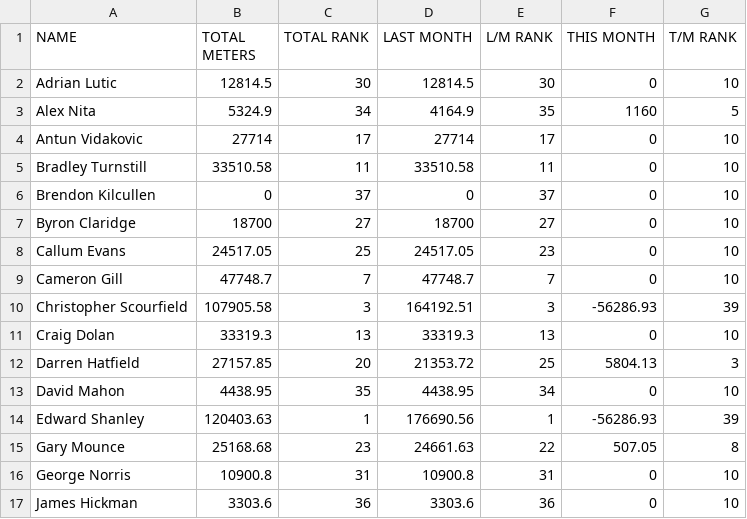
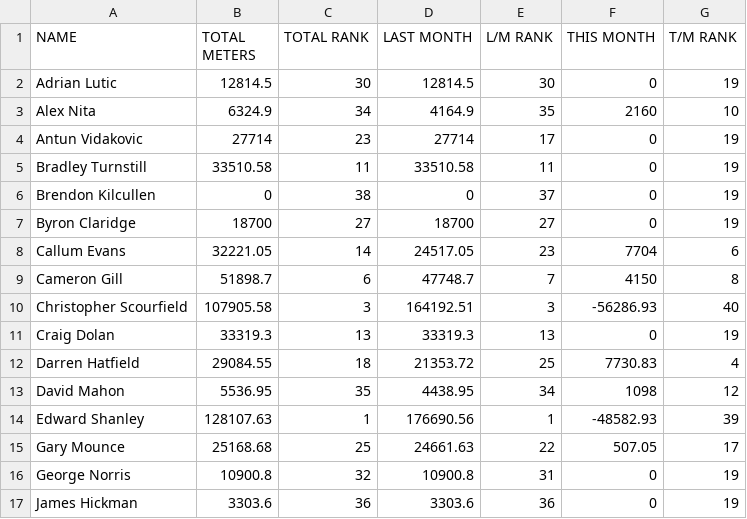
Before and after one commit to HeWearsSpandex/apps, a CSV file: data/actual_distances.csv, drawn as a sheet; only a part is shown; the diff covers the shown part only.

Commit message:
Update distances via VBA

```diff
--- a/data/actual_distances.csv
+++ b/data/actual_distances.csv
@@ -1,17 +1,17 @@
 NAME,TOTAL METERS,TOTAL RANK,LAST MONTH,L/M RANK,THIS MONTH,T/M RANK
-Adrian Lutic,12814.5,30,12814.5,30,0,10
-Alex Nita,5324.9,34,4164.9,35,1160,5
-Antun Vidakovic,27714,17,27714,17,0,10
-Bradley Turnstill,33510.58,11,33510.58,11,0,10
-Brendon Kilcullen,0,37,0,37,0,10
-Byron Claridge,18700,27,18700,27,0,10
-Callum Evans,24517.05,25,24517.05,23,0,10
-Cameron Gill,47748.7,7,47748.7,7,0,10
-Christopher Scourfield,107905.58,3,164192.51,3,-56286.93,39
-Craig Dolan,33319.3,13,33319.3,13,0,10
-Darren Hatfield,27157.85,20,21353.72,25,5804.13,3
-David Mahon,4438.95,35,4438.95,34,0,10
-Edward Shanley,120403.63,1,176690.56,1,-56286.93,39
-Gary Mounce,25168.68,23,24661.63,22,507.05,8
-George Norris,10900.8,31,10900.8,31,0,10
-James Hickman,3303.6,36,3303.6,36,0,10
+Adrian Lutic,12814.5,30,12814.5,30,0,19
+Alex Nita,6324.9,34,4164.9,35,2160,10
+Antun Vidakovic,27714,23,27714,17,0,19
+Bradley Turnstill,33510.58,11,33510.58,11,0,19
+Brendon Kilcullen,0,38,0,37,0,19
+Byron Claridge,18700,27,18700,27,0,19
+Callum Evans,32221.05,14,24517.05,23,7704,6
+Cameron Gill,51898.7,6,47748.7,7,4150,8
+Christopher Scourfield,107905.58,3,164192.51,3,-56286.93,40
+Craig Dolan,33319.3,13,33319.3,13,0,19
+Darren Hatfield,29084.55,18,21353.72,25,7730.83,4
+David Mahon,5536.95,35,4438.95,34,1098,12
+Edward Shanley,128107.63,1,176690.56,1,-48582.93,39
+Gary Mounce,25168.68,25,24661.63,22,507.05,17
+George Norris,10900.8,32,10900.8,31,0,19
+James Hickman,3303.6,36,3303.6,36,0,19
```
Also changed, not shown: 57 edited cells elsewhere in this file.
